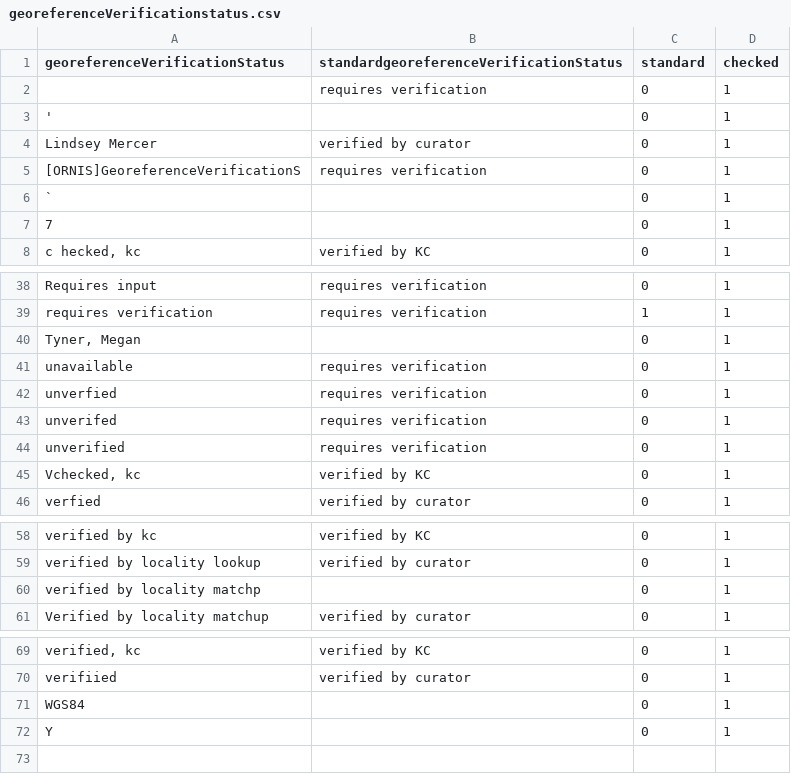
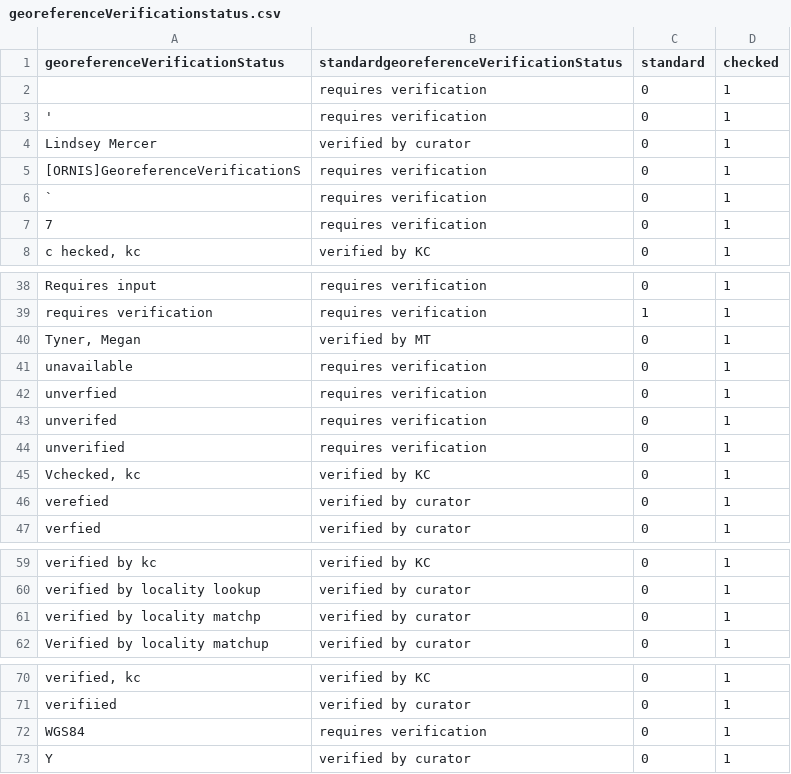
Before and after one commit to VertNet/DwCVocabs, a CSV file: vocabs/georeferenceVerificationstatus.csv, drawn as a sheet; only a part is shown, gaps mark what is left out.

```diff
--- a/vocabs/georeferenceVerificationstatus.csv
+++ b/vocabs/georeferenceVerificationstatus.csv
@@ -2,7 +2,7 @@
 "","requires verification",0,1
-"'",,0,1
+"'","requires verification",0,1
 "	Lindsey Mercer","verified by curator",0,1
 "[ORNIS]GeoreferenceVerificationS","requires verification",0,1
-"`",,0,1
-"7",,0,1
+"`","requires verification",0,1
+"7","requires verification",0,1
 "c hecked, kc","verified by KC",0,1
@@ -39,3 +39,3 @@
 "requires verification","requires verification",1,1
-"Tyner, Megan",,0,1
+"Tyner, Megan","verified by MT",0,1
 "unavailable","requires verification",0,1
@@ -45,2 +45,3 @@
 "Vchecked, kc","verified by KC",0,1
+"verefied","verified by curator",0,1
 "verfied","verified by curator",0,1
@@ -59,3 +60,3 @@
 "verified by locality lookup","verified by curator",0,1
-"verified by locality matchp",,0,1
+"verified by locality matchp","verified by curator",0,1
 "Verified by locality matchup","verified by curator",0,1
@@ -70,3 +71,3 @@
 "verifiied","verified by curator",0,1
-"WGS84",,0,1
-"Y",,0,1
+"WGS84","requires verification",0,1
+"Y","verified by curator",0,1
```
Also changed, not shown: vocabs/lifeStage.csv, vocabs/waterbody.csv, 2 other files.
